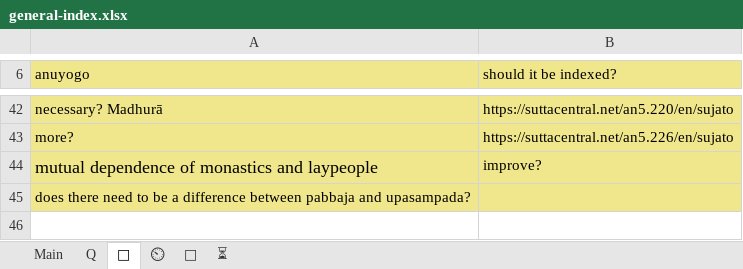
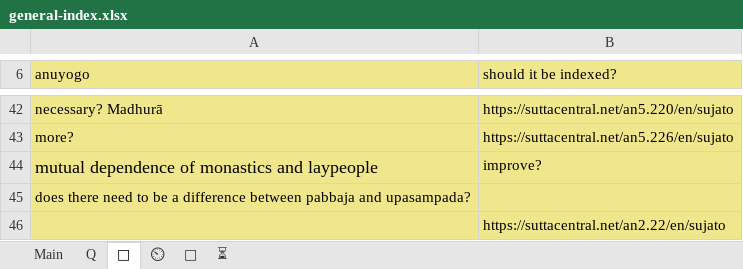
Before and after one commit to thesunshade/sutta-index, an Excel workbook: src/data/general-index.xlsx, sheet 🤔, drawn as a sheet; only a part is shown, gaps mark what is left out; values as stored, in another font and other column widths than the file's, no borders; the diff names each change by its address in the sheet, - before the commit and + after, or states it on an @@ line.

```diff
--- a/src/data/general-index.xlsx (sheet 🤔)
+++ b/src/data/general-index.xlsx (sheet 🤔)
+row 46:  | https://suttacentral.net/an2.22/en/sujato
```
Also changed, not shown: sheet Main, sheet ⏲, 7 other files.
